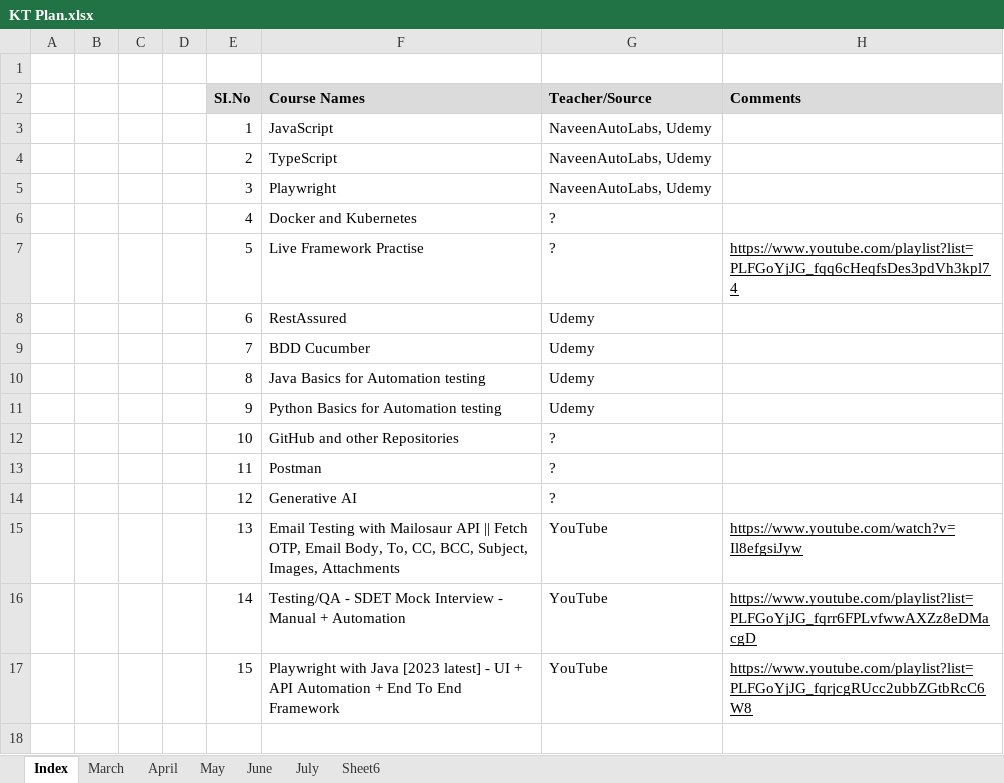
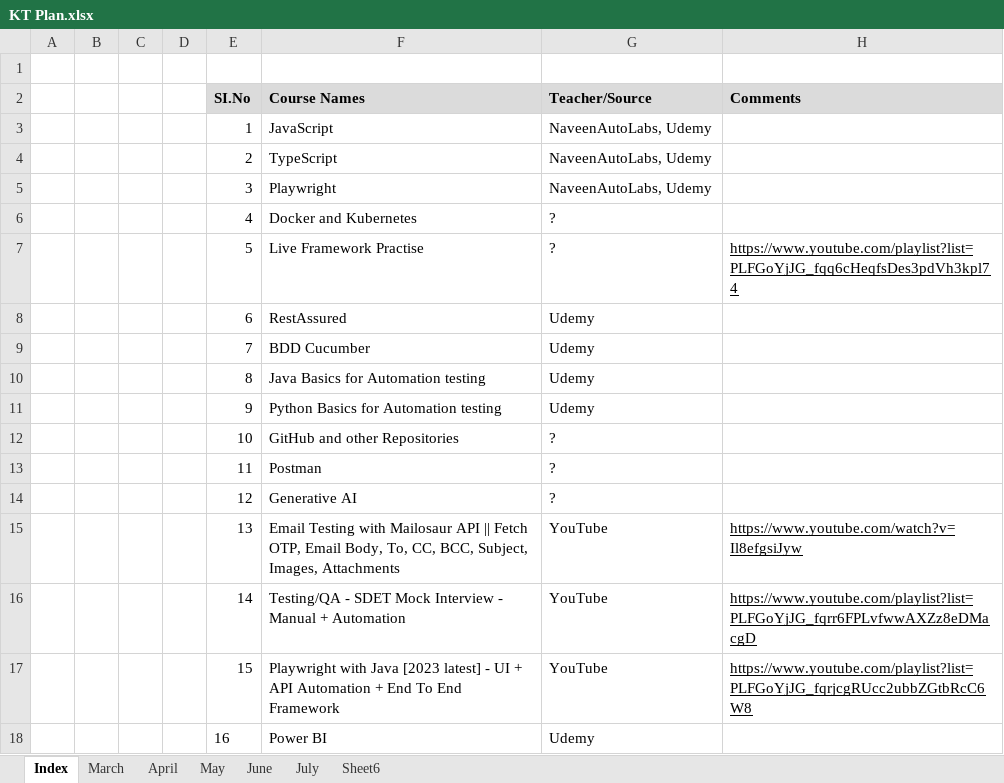
Before and after one commit to haricodegit/pw-js-ts, an Excel workbook: 001EffortTracker/KT Plan.xlsx, sheet Index, drawn as a sheet; values as stored, in another font and other column widths than the file's, no borders; the diff names each change by its address in the sheet, - before the commit and + after, or states it on an @@ line.

Commit message:
Added Power BI to Index

```diff
--- a/001EffortTracker/KT Plan.xlsx (sheet Index)
+++ b/001EffortTracker/KT Plan.xlsx (sheet Index)
+row 18:  |  |  |  | 16 | Power BI | Udemy
```
Also changed, not shown: sheet March.
